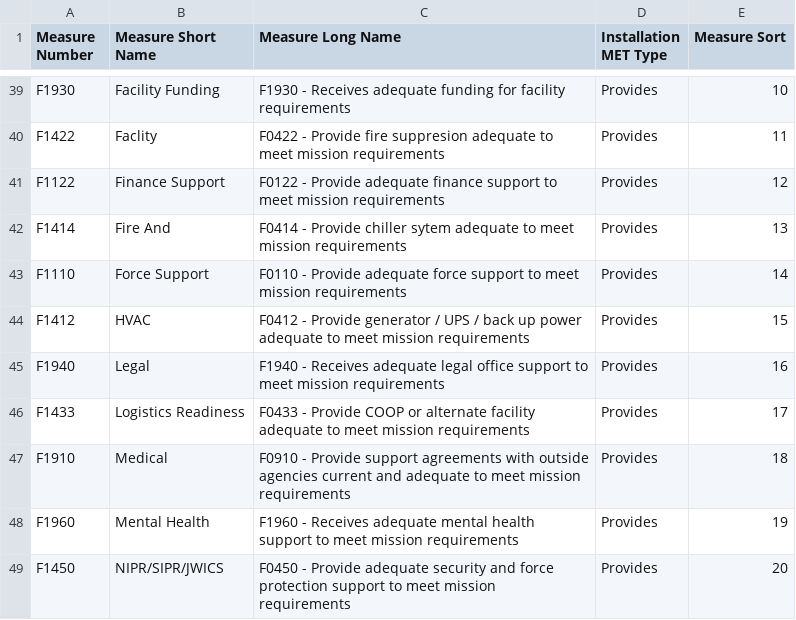
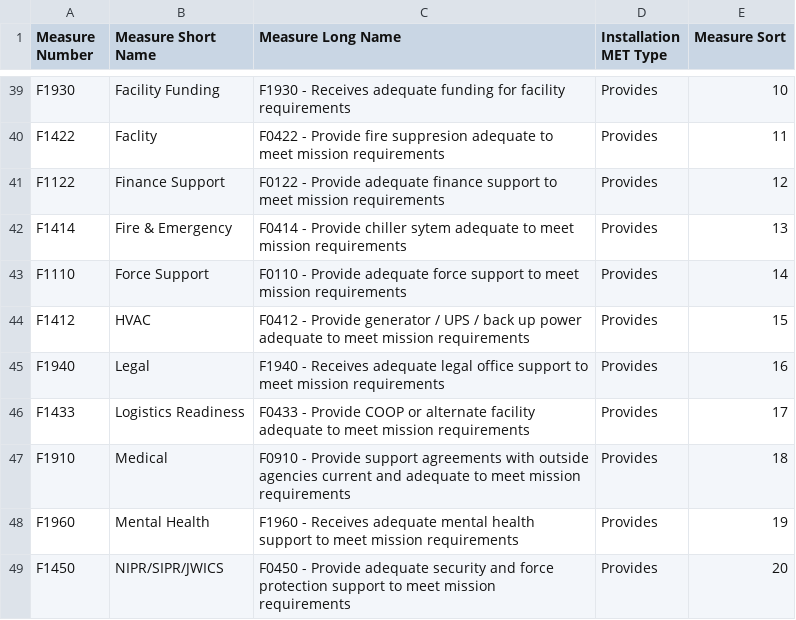
Before and after one commit to Giammaria/PublicFiles, a CSV file: data/Installation MET(Measure List)-20241220.csv, drawn as a sheet; only a part is shown, gaps mark what is left out.

Commit message:
Update Installation MET(Measure List)-20241220.csv

```diff
--- a/data/Installation MET(Measure List)-20241220.csv
+++ b/data/Installation MET(Measure List)-20241220.csv
@@ -41,3 +41,3 @@ F1422,Faclity,F0422 - Provide fire suppresion adequate to meet mission requireme
 F1122,Finance Support,F0122 - Provide adequate finance support to meet mission requirements,Provides,12
-F1414,Fire And,F0414 - Provide chiller sytem adequate to meet mission requirements,Provides,13
+F1414,Fire & Emergency,F0414 - Provide chiller sytem adequate to meet mission requirements,Provides,13
 F1110,Force Support,F0110 - Provide adequate force support to meet mission requirements,Provides,14
```
